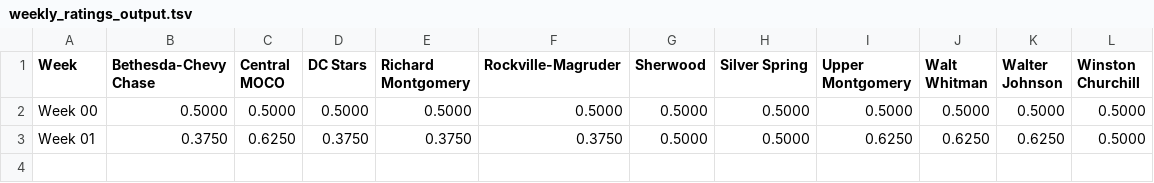
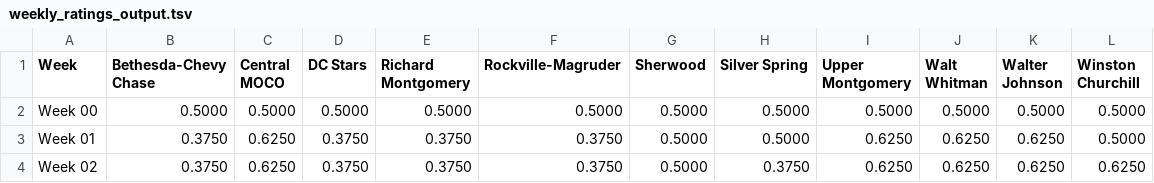
Before and after one commit to MHC-Ranking/mhc-ranking.github.io, a TSV file: weekly_ratings_output.tsv, drawn as a sheet.

```diff
--- a/weekly_ratings_output.tsv
+++ b/weekly_ratings_output.tsv
@@ -3 +3,2 @@ Week 00	0.5000	0.5000	0.5000	0.5000	0.5000	0.5000	0.5000	0.5000	0.5000	0.5000	0.
 Week 01	0.3750	0.6250	0.3750	0.3750	0.3750	0.5000	0.5000	0.6250	0.6250	0.6250	0.5000
+Week 02	0.3750	0.6250	0.3750	0.3750	0.3750	0.5000	0.3750	0.6250	0.6250	0.6250	0.6250
```
Also changed, not shown: colley_matrix_output.tsv, rankings_output.tsv, 3 other files.
